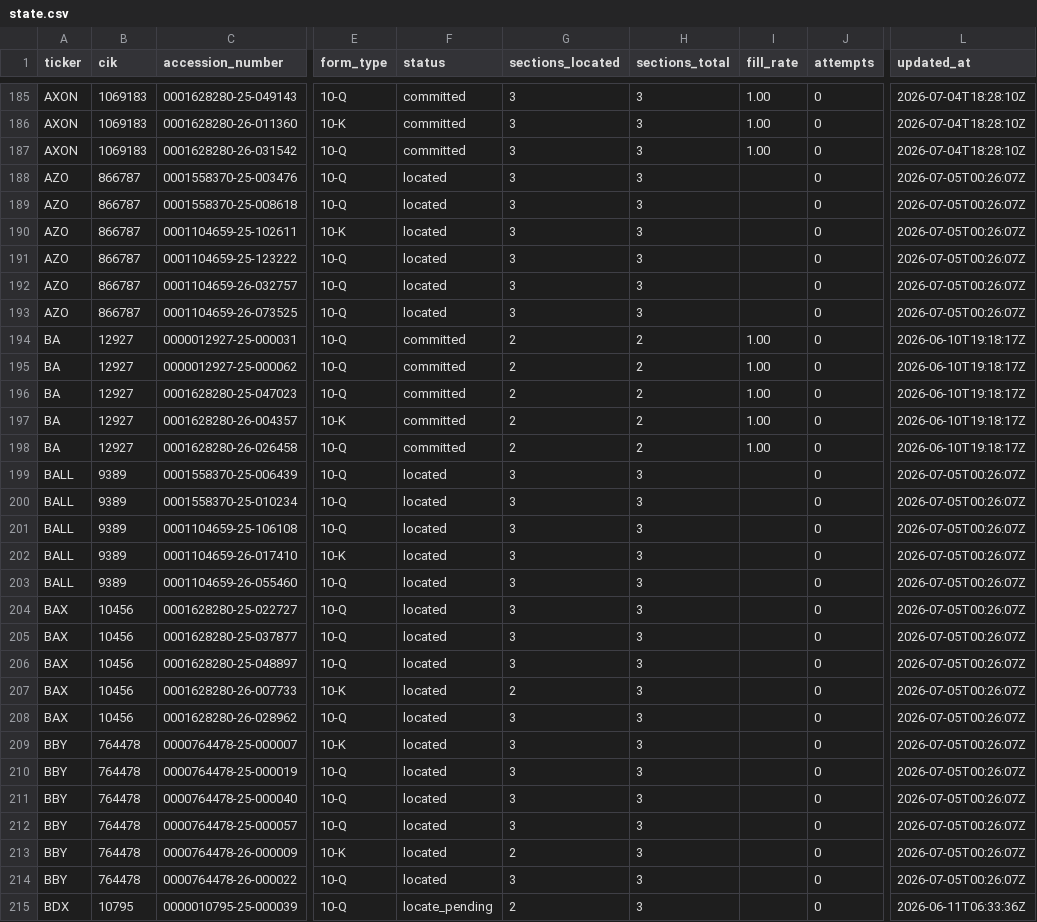
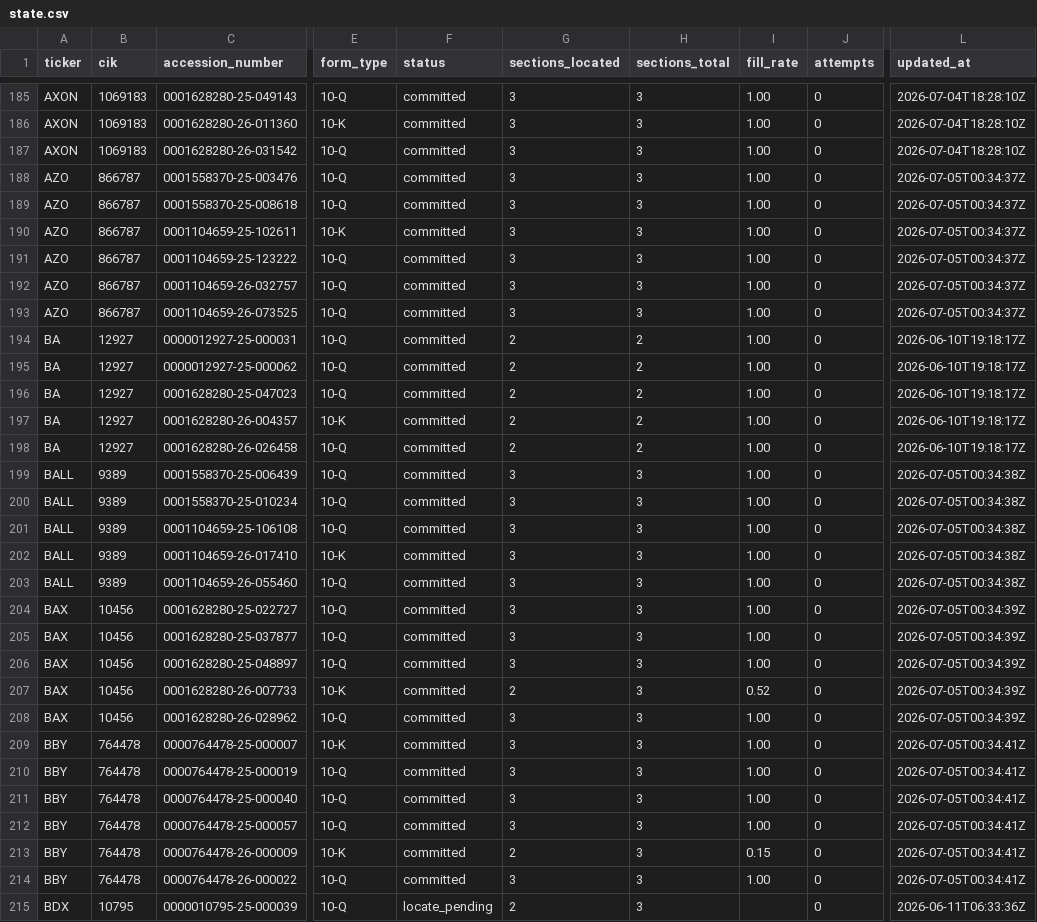
Before and after one commit to lukasbecker36-dot/sec-derivatives-, a CSV file: backfill/state.csv, drawn as a sheet; only a part is shown, gaps mark what is left out; the diff names each change by its address in the sheet, - before the commit and + after, or states it on an @@ line.

```diff
--- a/backfill/state.csv
+++ b/backfill/state.csv
-F188:F193 (status): located
+F188:F193 (status): committed
-I188:I193 (fill_rate): (empty)
+I188:I193 (fill_rate): 1.00
-L188:L193 (updated_at): 2026-07-05T00:26:07Z
+L188:L193 (updated_at): 2026-07-05T00:34:37Z
-F199:F214 (status): located
+F199:F214 (status): committed
-I199:I206 (fill_rate): (empty)
+I199:I206 (fill_rate): 1.00
-L199:L203 (updated_at): 2026-07-05T00:26:07Z
+L199:L203 (updated_at): 2026-07-05T00:34:38Z
-L204:L208 (updated_at): 2026-07-05T00:26:07Z
+L204:L208 (updated_at): 2026-07-05T00:34:39Z
-I207 (fill_rate): (empty)
+I207 (fill_rate): 0.52
-I208:I212 (fill_rate): (empty)
+I208:I212 (fill_rate): 1.00
-L209:L214 (updated_at): 2026-07-05T00:26:07Z
+L209:L214 (updated_at): 2026-07-05T00:34:41Z
-I213 (fill_rate): (empty)
+I213 (fill_rate): 0.15
-I214 (fill_rate): (empty)
+I214 (fill_rate): 1.00
```
Also changed, not shown: output/azo/tracking.csv, output/ball/tracking.csv, 10 other files.
